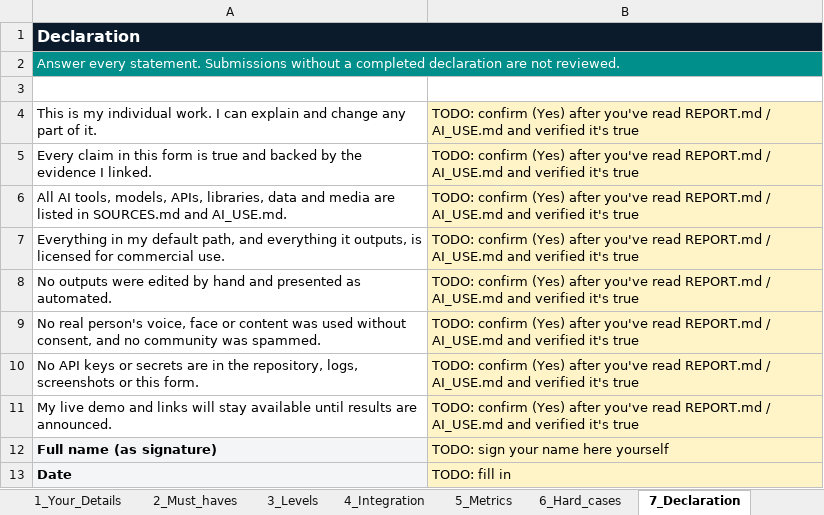
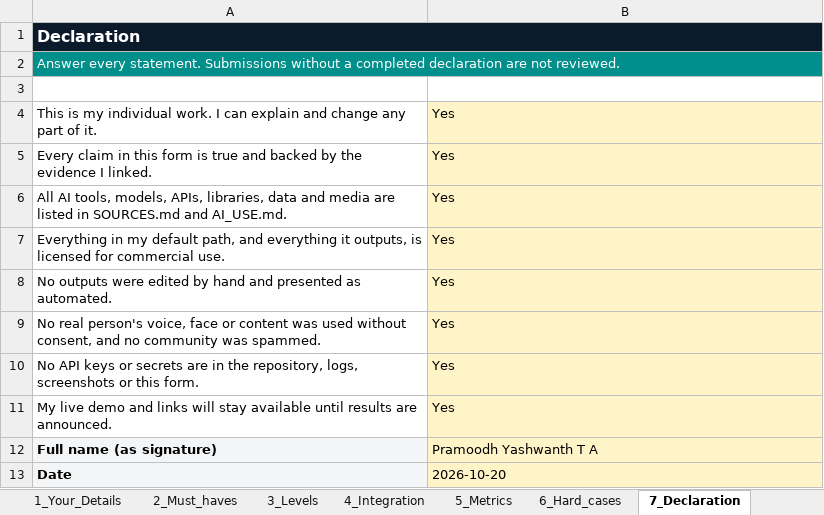
Before and after one commit to yashwanth98127/incubrix-distribution, an Excel workbook: Assessment4_Submission_Form.xlsx, sheet 7_Declaration, drawn as a sheet; values as stored, in another font and other column widths than the file's, no borders; the diff names each change by its address in the sheet, - before the commit and + after, or states it on an @@ line.

Commit message:
Fill submission form with hours, declaration, and contact details

```diff
--- a/Assessment4_Submission_Form.xlsx (sheet 7_Declaration)
+++ b/Assessment4_Submission_Form.xlsx (sheet 7_Declaration)
-B4:B11: TODO: confirm (Yes) after you've read REPORT.md / AI_USE.md and verified it's true
+B4:B11: Yes
-B12: TODO: sign your name here yourself
+B12: Pramoodh Yashwanth T A
-B13: TODO: fill in
+B13: 2026-10-20
```
Also changed, not shown: sheet 1_Your_Details.
